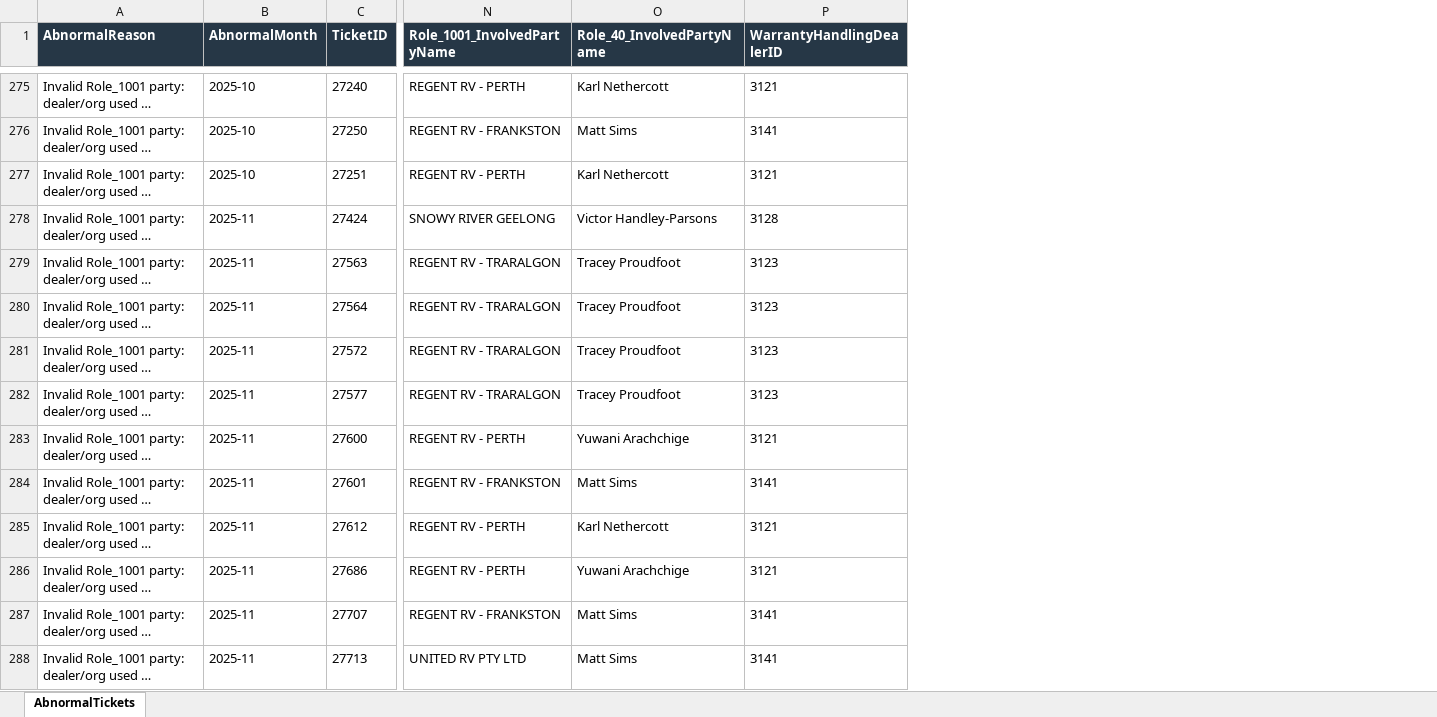
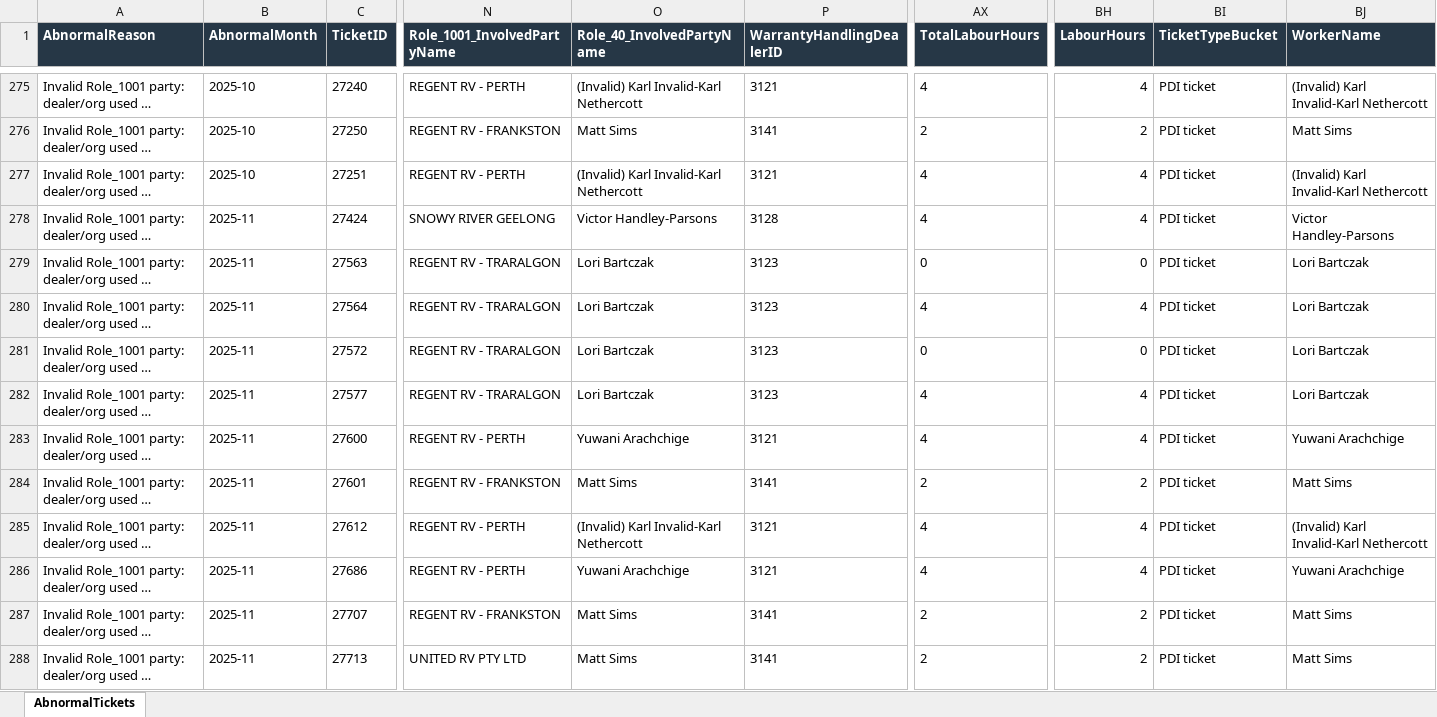
Before and after one commit to leochun1227-lab/Service-center-dashboard, an Excel workbook: abnormal_tickets.xlsx, sheet AbnormalTickets, drawn as a sheet; only a part is shown, gaps mark what is left out; long unchanged cells end in …; values as stored, in another font and other column widths than the file's, no borders; the diff covers the shown part only; the diff names each change by its address in the sheet, - before the commit and + after, or states it on an @@ line.

```diff
--- a/abnormal_tickets.xlsx (sheet AbnormalTickets)
+++ b/abnormal_tickets.xlsx (sheet AbnormalTickets)
+column AX (TotalLabourHours), rows 275-288: 4 | 2 | 4 | 4 | 0 | 4 | 0 | 4 | 4 | 2 | 4 | 4 | 2 | 2
+column BH (LabourHours), rows 275-288: 4 | 2 | 4 | 4 | 0 | 4 | 0 | 4 | 4 | 2 | 4 | 4 | 2 | 2
+column BI (TicketTypeBucket), rows 275-288: all PDI ticket
+column BJ (WorkerName), rows 275-288: (Invalid) Karl Invalid-Karl Nethercott | Matt Sims | (Invalid) Karl Invalid-Karl Nethercott | Victor Handley-Parsons | Lori Bartczak | Lori Bartczak | Lori Bartczak | Lori Bartczak | Yuwani Arachchige | Matt Sims | (Invalid) Karl Invalid-Karl Nethercott | Yuwani Arachchige | Matt Sims | Matt Sims
-O275 (Role_40_InvolvedPartyName): Karl Nethercott
+O275 (Role_40_InvolvedPartyName): (Invalid) Karl Invalid-Karl Nethercott
-O277 (Role_40_InvolvedPartyName): Karl Nethercott
+O277 (Role_40_InvolvedPartyName): (Invalid) Karl Invalid-Karl Nethercott
-O279:O282 (Role_40_InvolvedPartyName): Tracey Proudfoot
+O279:O282 (Role_40_InvolvedPartyName): Lori Bartczak
-O285 (Role_40_InvolvedPartyName): Karl Nethercott
+O285 (Role_40_InvolvedPartyName): (Invalid) Karl Invalid-Karl Nethercott
```
Also changed, not shown: 109 edited cells elsewhere in this sheet, c4c_ticket_table_z007_z010_checked_hana_final.xlsx, 4 other files.
